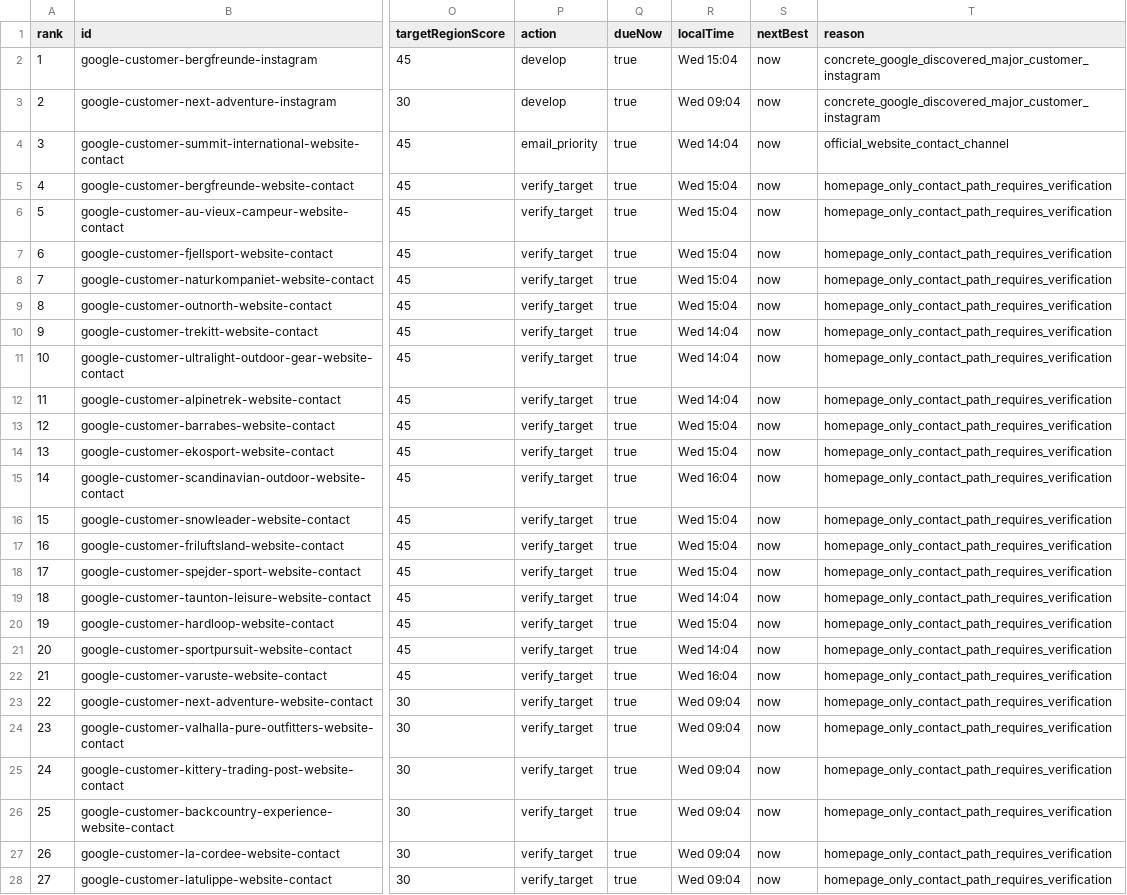
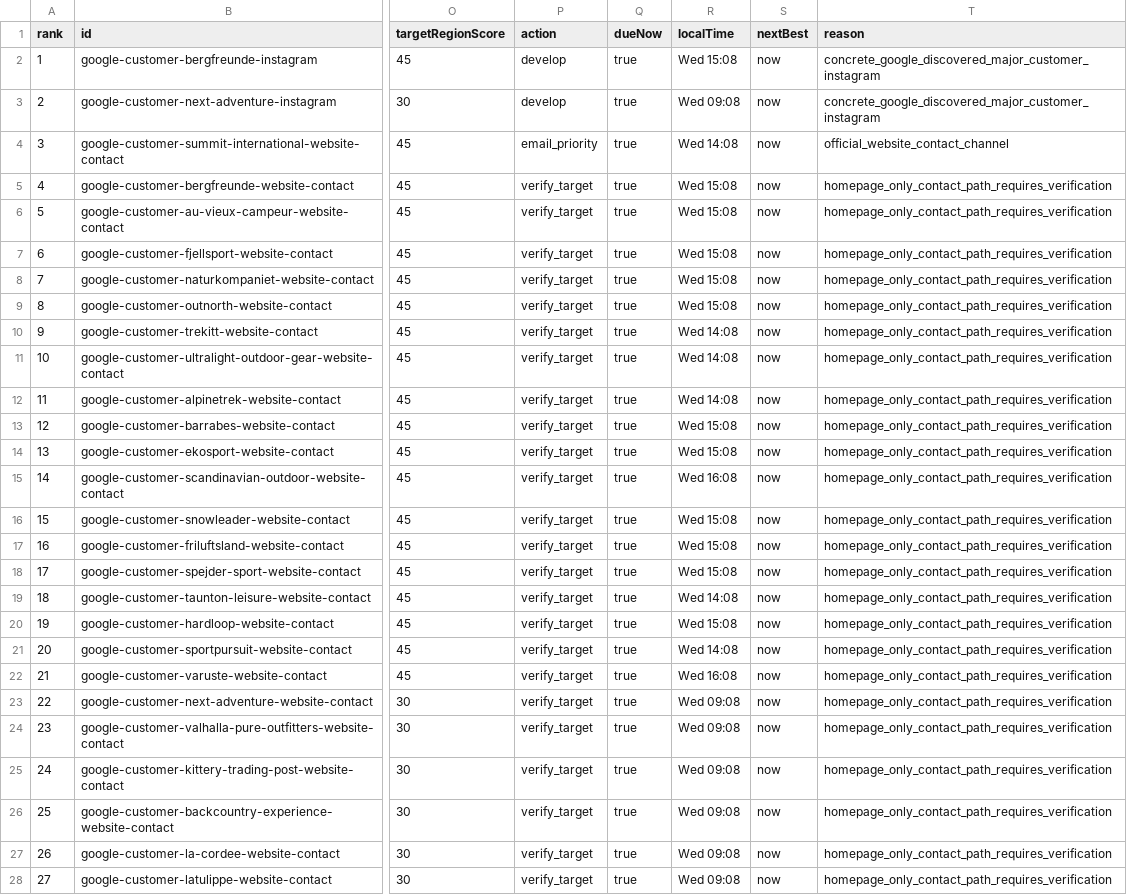
Before and after one commit to Leo-131/1, a CSV file: outreach-dashboard/github-sync/daily-queue.csv, drawn as a sheet; only a part is shown, gaps mark what is left out; the diff covers the shown part only; the diff names each change by its address in the sheet, - before the commit and + after, or states it on an @@ line.

Commit message:
sync: local outreach data 2026-07-15

```diff
--- a/outreach-dashboard/github-sync/daily-queue.csv
+++ b/outreach-dashboard/github-sync/daily-queue.csv
-R2 (localTime): Wed 15:04
+R2 (localTime): Wed 15:08
-R3 (localTime): Wed 09:04
+R3 (localTime): Wed 09:08
-R4 (localTime): Wed 14:04
+R4 (localTime): Wed 14:08
-R5:R9 (localTime): Wed 15:04
+R5:R9 (localTime): Wed 15:08
-R10:R12 (localTime): Wed 14:04
+R10:R12 (localTime): Wed 14:08
-R13:R14 (localTime): Wed 15:04
+R13:R14 (localTime): Wed 15:08
-R15 (localTime): Wed 16:04
+R15 (localTime): Wed 16:08
-R16:R18 (localTime): Wed 15:04
+R16:R18 (localTime): Wed 15:08
-R19 (localTime): Wed 14:04
+R19 (localTime): Wed 14:08
-R20 (localTime): Wed 15:04
+R20 (localTime): Wed 15:08
-R21 (localTime): Wed 14:04
+R21 (localTime): Wed 14:08
-R22 (localTime): Wed 16:04
+R22 (localTime): Wed 16:08
-R23:R28 (localTime): Wed 09:04
+R23:R28 (localTime): Wed 09:08
```
Also changed, not shown: 10 edited cells elsewhere in this file, 18 other files.
